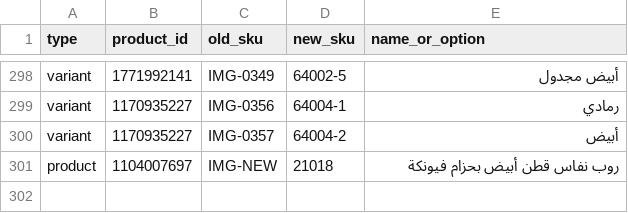
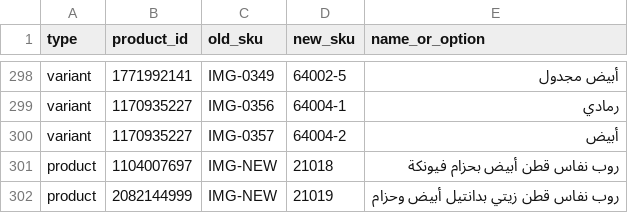
Before and after one commit to nghmsa/nagham-images, a CSV file: sku_map.csv, drawn as a sheet; only a part is shown, gaps mark what is left out; the diff names each change by its address in the sheet, - before the commit and + after, or states it on an @@ line.

```diff
--- a/sku_map.csv
+++ b/sku_map.csv
+row 302: product | 2082144999 | IMG-NEW | 21019 | روب نفاس قطن زيتي بدانتيل أبيض وحزام
```
Also changed, not shown: image_map.csv, 2 other files.
